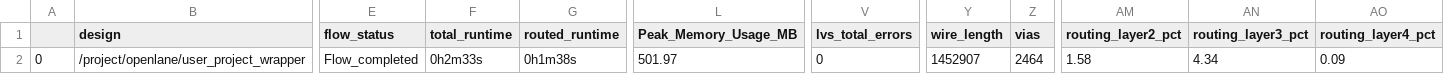
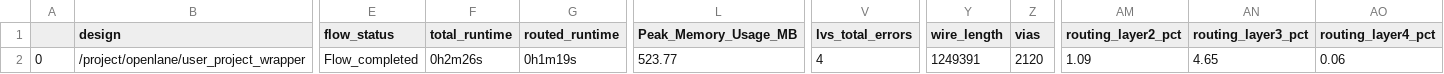
Before and after one commit to shalan/AD_SAR_ADC, a CSV file: signoff/user_project_wrapper/final_summary_report.csv, drawn as a sheet; only a part is shown, gaps mark what is left out; the diff names each change by its address in the sheet, - before the commit and + after, or states it on an @@ line.

```diff
--- a/signoff/user_project_wrapper/final_summary_report.csv
+++ b/signoff/user_project_wrapper/final_summary_report.csv
-F2 (total_runtime): 0h2m33s
+F2 (total_runtime): 0h2m26s
-G2 (routed_runtime): 0h1m38s
+G2 (routed_runtime): 0h1m19s
-L2 (Peak_Memory_Usage_MB): 501.97
+L2 (Peak_Memory_Usage_MB): 523.77
-V2 (lvs_total_errors): 0
+V2 (lvs_total_errors): 4
-Y2 (wire_length): 1452907
+Y2 (wire_length): 1249391
-Z2 (vias): 2464
+Z2 (vias): 2120
-AM2 (routing_layer2_pct): 1.58
+AM2 (routing_layer2_pct): 1.09
-AN2 (routing_layer3_pct): 4.34
+AN2 (routing_layer3_pct): 4.65
-AO2 (routing_layer4_pct): 0.09
+AO2 (routing_layer4_pct): 0.06
```
Also changed, not shown: signoff/ACMP/final_summary_report.csv, signoff/adc_wrapper/final_summary_report.csv, 56 other files.
